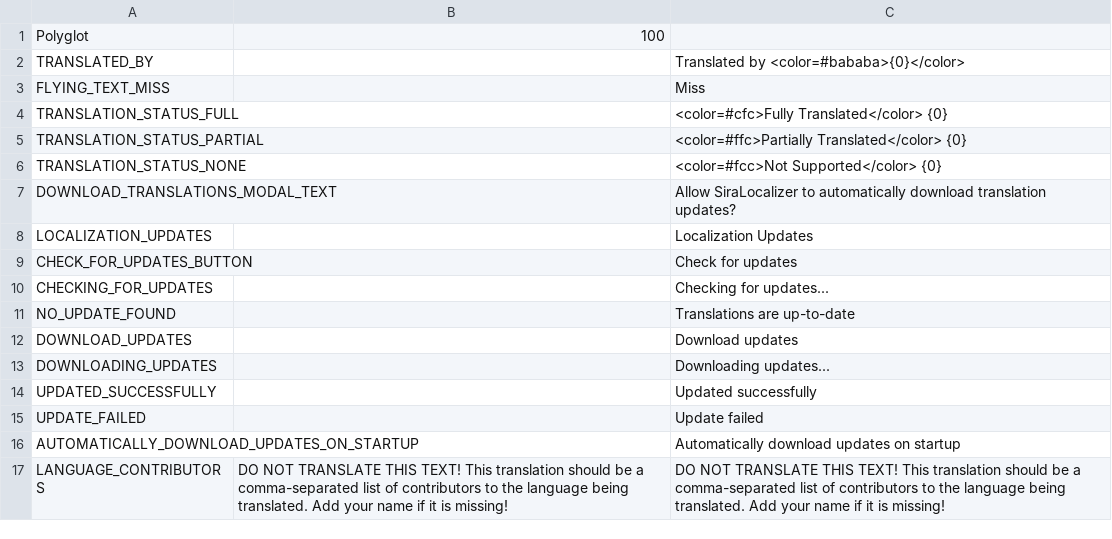
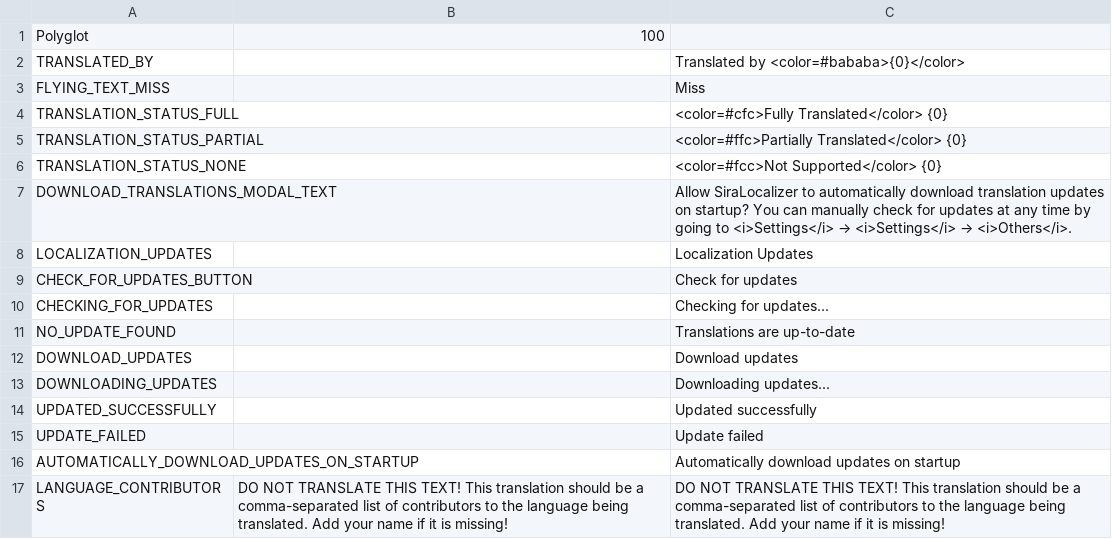
Before and after one commit to Auros/SiraLocalizer, a CSV file: SiraLocalizer/Resources/sira-localizer.csv, drawn as a sheet.

Commit message:
Improve startup modal text and formatting

```diff
--- a/SiraLocalizer/Resources/sira-localizer.csv
+++ b/SiraLocalizer/Resources/sira-localizer.csv
@@ -6,3 +6,3 @@
 "TRANSLATION_STATUS_NONE",,"<color=#fcc>Not Supported</color> {0}",,,,,,,,,,,,,,,,,,,,,,,,,,,,,
-"DOWNLOAD_TRANSLATIONS_MODAL_TEXT",,"Allow SiraLocalizer to automatically download translation updates?",,,,,,,,,,,,,,,,,,,,,,,,,,,,,
+"DOWNLOAD_TRANSLATIONS_MODAL_TEXT",,"Allow SiraLocalizer to automatically download translation updates on startup? You can manually check for updates at any time by going to <i>Settings</i> → <i>Settings</i> → <i>Others</i>.",,,,,,,,,,,,,,,,,,,,,,,,,,,,,
 "LOCALIZATION_UPDATES",,"Localization Updates",,,,,,,,,,,,,,,,,,,,,,,,,,,,,
```
Also changed, not shown: 1 other file.
